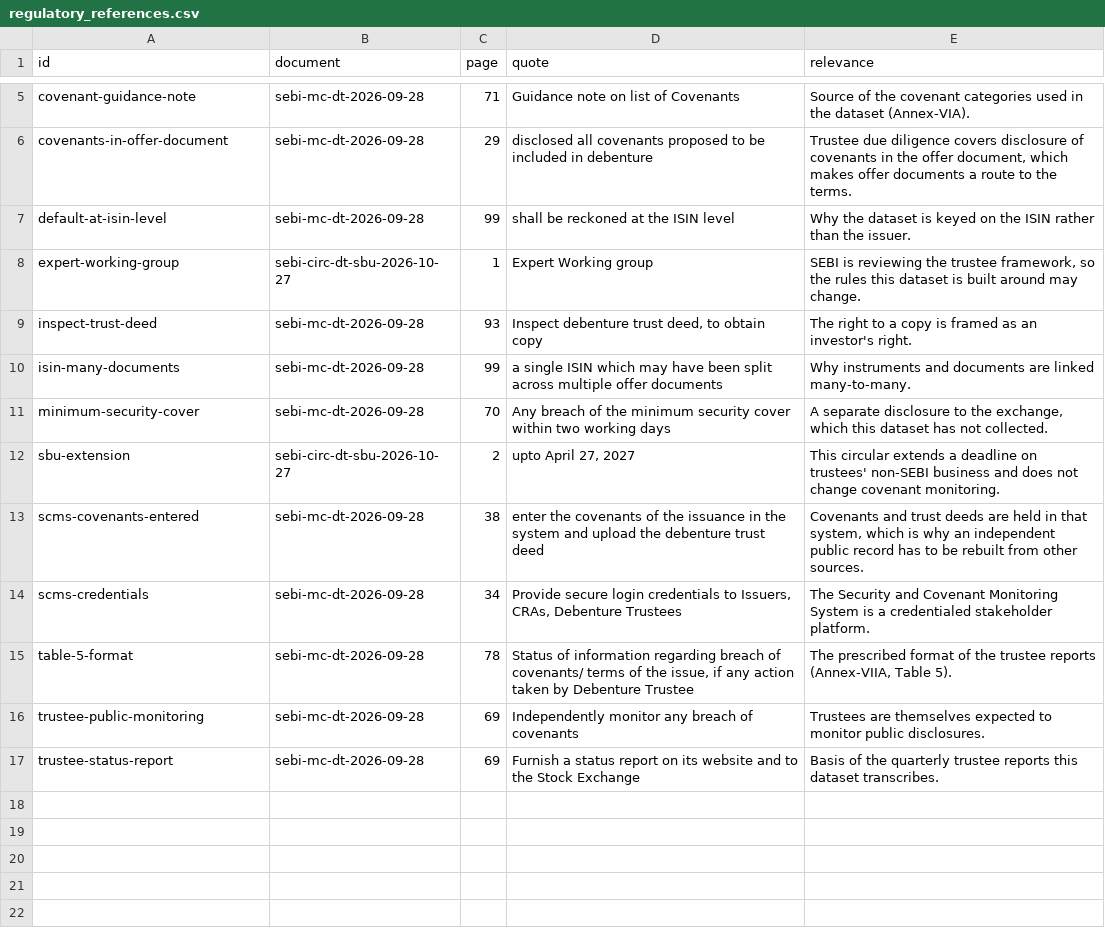
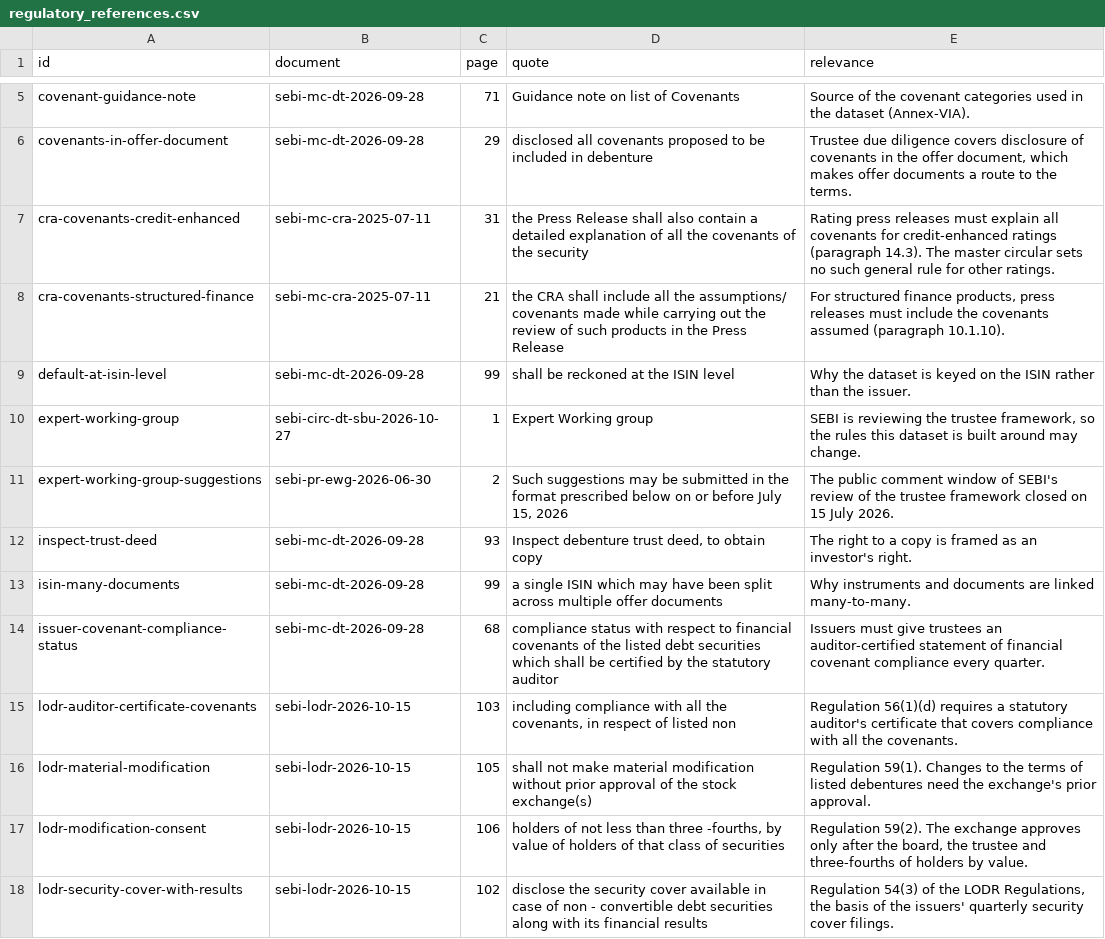
Before and after one commit to itzsam-lol/bondholder-rights-observatory, a CSV file: exports/regulatory_references.csv, drawn as a sheet; only a part is shown, gaps mark what is left out; the shorter side is filled out with more unchanged rows; the diff covers the shown part only.

```diff
--- a/exports/regulatory_references.csv
+++ b/exports/regulatory_references.csv
@@ -6,5 +6,13 @@ covenant-guidance-note,sebi-mc-dt-2026-09-28,71,Guidance note on list of Covenan
 covenants-in-offer-document,sebi-mc-dt-2026-09-28,29,disclosed all covenants proposed to be included in debenture,"Trustee due diligence covers disclosure of covenants in the offer document, which makes offer documents a route to the terms."
+cra-covenants-credit-enhanced,sebi-mc-cra-2025-07-11,31,the Press Release shall also contain a detailed explanation of all the covenants of the security,Rating press releases must explain all covenants for credit-enhanced ratings (paragraph 14.3). The master circular sets no such general rule for other ratings.
+cra-covenants-structured-finance,sebi-mc-cra-2025-07-11,21,the CRA shall include all the assumptions/ covenants made while carrying out the review of such products in the Press Release,"For structured finance products, press releases must include the covenants assumed (paragraph 10.1.10)."
 default-at-isin-level,sebi-mc-dt-2026-09-28,99,shall be reckoned at the ISIN level,Why the dataset is keyed on the ISIN rather than the issuer.
 expert-working-group,sebi-circ-dt-sbu-2026-10-27,1,Expert Working group,"SEBI is reviewing the trustee framework, so the rules this dataset is built around may change."
+expert-working-group-suggestions,sebi-pr-ewg-2026-06-30,2,"Such suggestions may be submitted in the format prescribed below on or before July 15, 2026",The public comment window of SEBI's review of the trustee framework closed on 15 July 2026.
 inspect-trust-deed,sebi-mc-dt-2026-09-28,93,"Inspect debenture trust deed, to obtain copy",The right to a copy is framed as an investor's right.
 isin-many-documents,sebi-mc-dt-2026-09-28,99,a single ISIN which may have been split across multiple offer documents,Why instruments and documents are linked many-to-many.
+issuer-covenant-compliance-status,sebi-mc-dt-2026-09-28,68,compliance status with respect to financial covenants of the listed debt securities which shall be certified by the statutory auditor,Issuers must give trustees an auditor-certified statement of financial covenant compliance every quarter.
+lodr-auditor-certificate-covenants,sebi-lodr-2026-10-15,103,"including compliance with all the covenants, in respect of listed non",Regulation 56(1)(d) requires a statutory auditor's certificate that covers compliance with all the covenants.
+lodr-material-modification,sebi-lodr-2026-10-15,105,shall not make material modification without prior approval of the stock exchange(s),Regulation 59(1). Changes to the terms of listed debentures need the exchange's prior approval.
+lodr-modification-consent,sebi-lodr-2026-10-15,106,"holders of not less than three -fourths, by value of holders of that class of securities","Regulation 59(2). The exchange approves only after the board, the trustee and three-fourths of holders by value."
+lodr-security-cover-with-results,sebi-lodr-2026-10-15,102,disclose the security cover available in case of non - convertible debt securities along with its financial results,"Regulation 54(3) of the LODR Regulations, the basis of the issuers' quarterly security cover filings."
```
Also changed, not shown: 4 added rows elsewhere in this file, exports/compliance_statements.csv, exports/discrepancies.csv, 36 other files.
